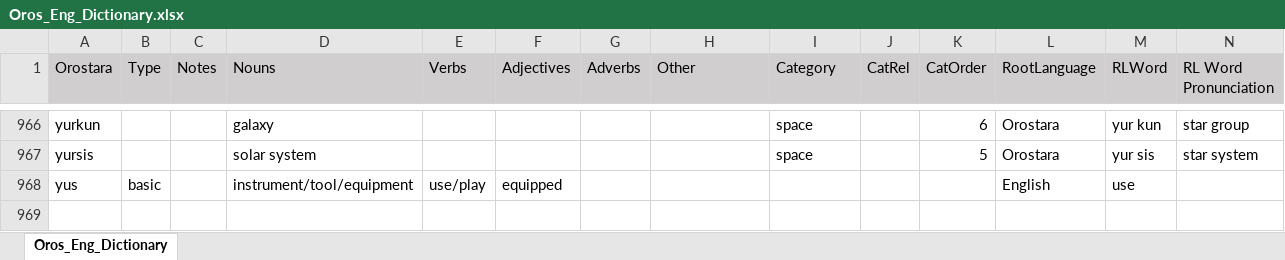
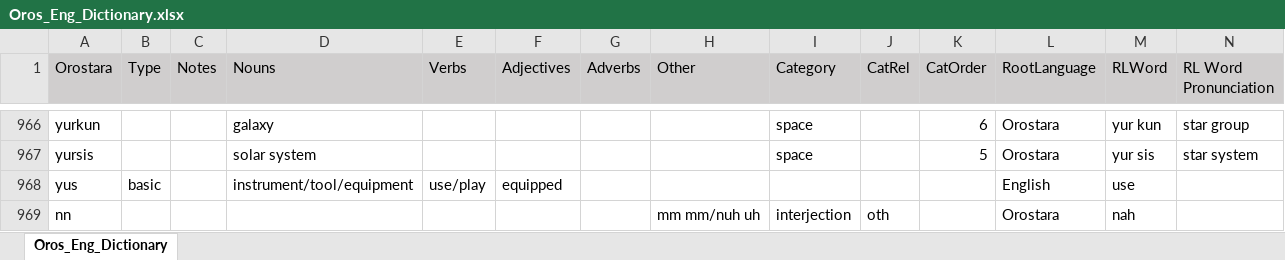
Before and after one commit to brushscape/Orostara-Dictionary, an Excel workbook: files/Oros_Eng_Dictionary.xlsx, sheet Oros_Eng_Dictionary, drawn as a sheet; only a part is shown, gaps mark what is left out; values as stored, in another font and other column widths than the file's, no borders; table styles not drawn; rows hold the shown columns only; the diff covers the shown part only; the diff names each change by its address in the sheet, - before the commit and + after, or states it on an @@ line.

```diff
--- a/files/Oros_Eng_Dictionary.xlsx (sheet Oros_Eng_Dictionary)
+++ b/files/Oros_Eng_Dictionary.xlsx (sheet Oros_Eng_Dictionary)
+row 969: nn |  |  |  |  |  |  | mm mm/nuh uh | interjection | oth |  | Orostara | nah
```
Also changed, not shown: 1 added row and 7 edited cells elsewhere in this sheet, 3 other files.
